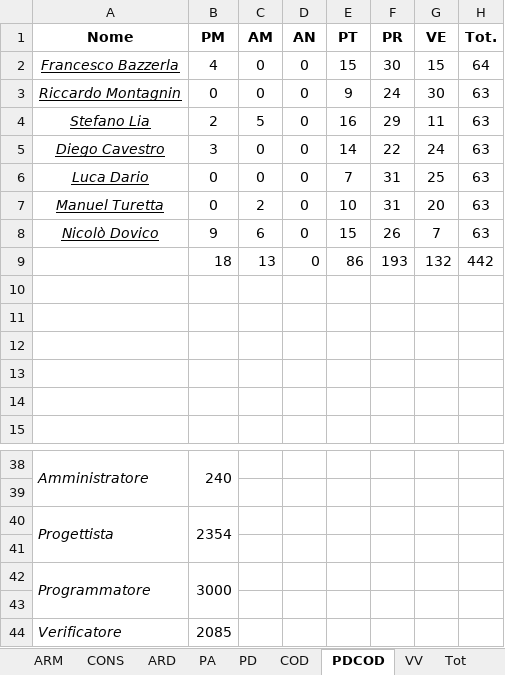
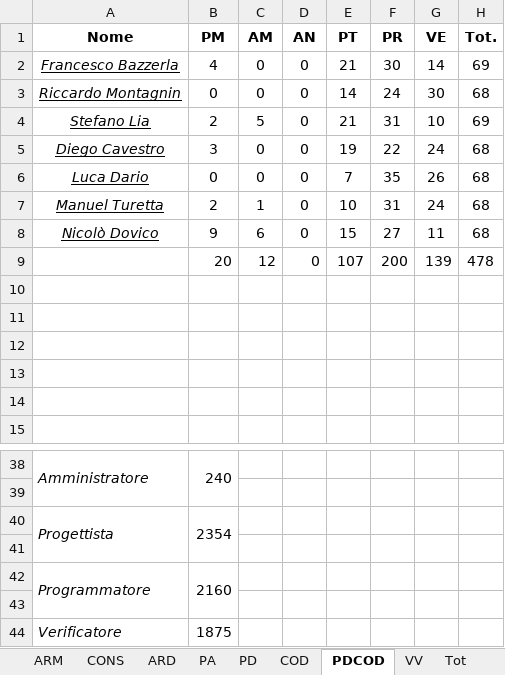
Before and after one commit to LucaDario/Documenti, an Excel workbook: 4 - RA/Esterni/Piano Di Progetto/GANTT-EXCEL/SWE-PianoDiLavoro.xlsx, sheet PDCOD, drawn as a sheet; only a part is shown, gaps mark what is left out; values as stored, in another font and other column widths than the file's, no borders; charts and pictures not drawn; removed rows and columns are numbered as before the commit, all else as after; the diff names each change by its address in the sheet, - before the commit and + after, or states it on an @@ line.

```diff
--- a/4 - RA/Esterni/Piano Di Progetto/GANTT-EXCEL/SWE-PianoDiLavoro.xlsx (sheet PDCOD)
+++ b/4 - RA/Esterni/Piano Di Progetto/GANTT-EXCEL/SWE-PianoDiLavoro.xlsx (sheet PDCOD)
-E2 (PT): 15
+E2 (PT): 21
-G2 (VE): 15
+G2 (VE): 14
-H2 (Tot.): 64
+H2 (Tot.): 69
-E3 (PT): 9
+E3 (PT): 14
-H3 (Tot.): 63
+H3 (Tot.): 68
-E4 (PT): 16
+E4 (PT): 21
-F4 (PR): 29
+F4 (PR): 31
-G4 (VE): 11
+G4 (VE): 10
-H4 (Tot.): 63
+H4 (Tot.): 69
-E5 (PT): 14
+E5 (PT): 19
-H5:H8 (Tot.): 63
+H5:H8 (Tot.): 68
-F6 (PR): 31
+F6 (PR): 35
-G6 (VE): 25
+G6 (VE): 26
-B7 (PM): 0
+B7 (PM): 2
-C7 (AM): 2
+C7 (AM): 1
-G7 (VE): 20
+G7 (VE): 24
-F8 (PR): 26
+F8 (PR): 27
-G8 (VE): 7
+G8 (VE): 11
-row 9:  | 18 | 13 | 0 | 86 | 193 | 132 | 442
+row 9:  | 20 | 12 | 0 | 107 | 200 | 139 | 478
-B42 (PM): 3000
+B42 (PM): 2160
-B44 (PM): 2085
+B44 (PM): 1875
```
Also changed, not shown: sheet Foglio1, sheet VV, sheet COD, sheet Tot, charts or pictures, 17 other files.
